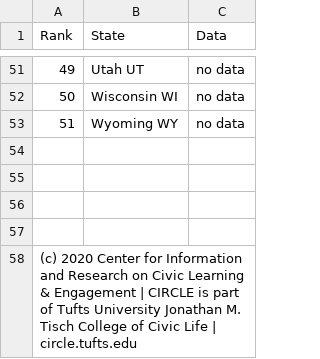
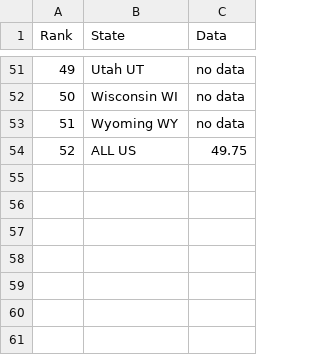
Before and after one commit to JackLDozier/plsc347-final-project, a CSV file: circle_2020.csv, drawn as a sheet; only a part is shown, gaps mark what is left out; removed rows and columns are numbered as before the commit, all else as after; the diff names each change by its address in the sheet, - before the commit and + after, or states it on an @@ line.

Commit message:
Update circle_2020.csv

```diff
--- a/circle_2020.csv
+++ b/circle_2020.csv
-row 54: (empty)
+row 54: 52 | ALL US | 49.75
-row 55: (empty)
-row 56: (empty)
-row 57: (empty)
-row 58: (c) 2020 Center for Information and Research on Civic Learning & Engagement | CIRCLE is part of Tufts University Jonathan M. Tisch College of Civic Life | circle.tufts.edu
```
